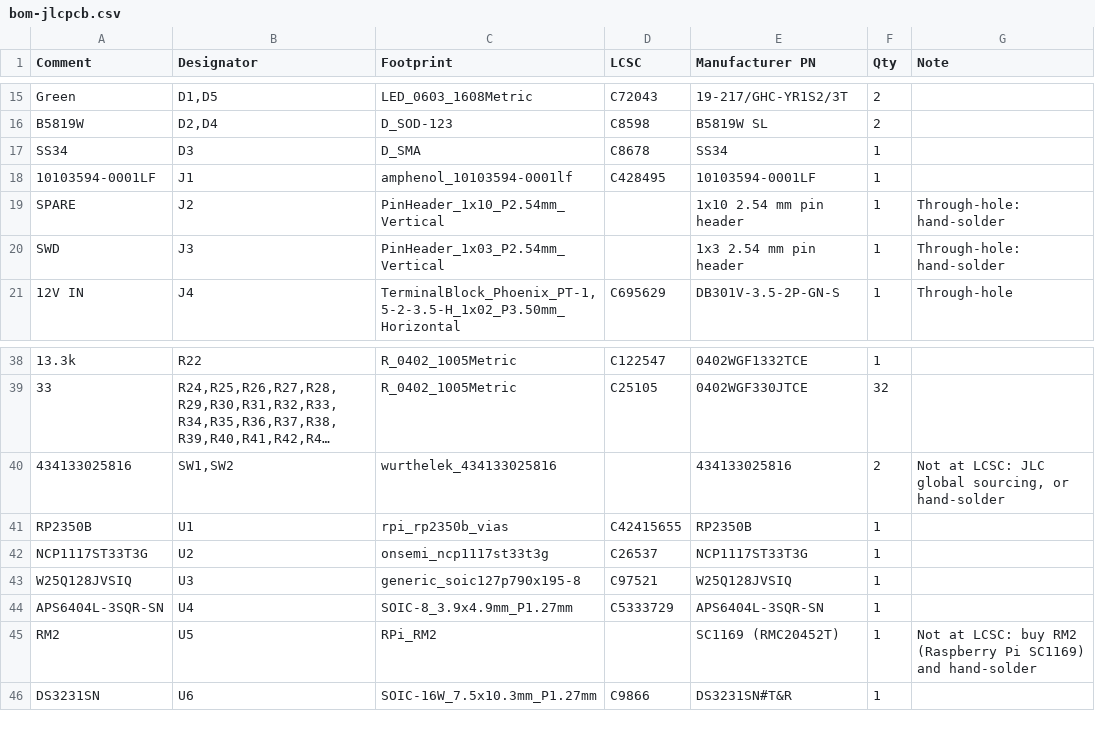
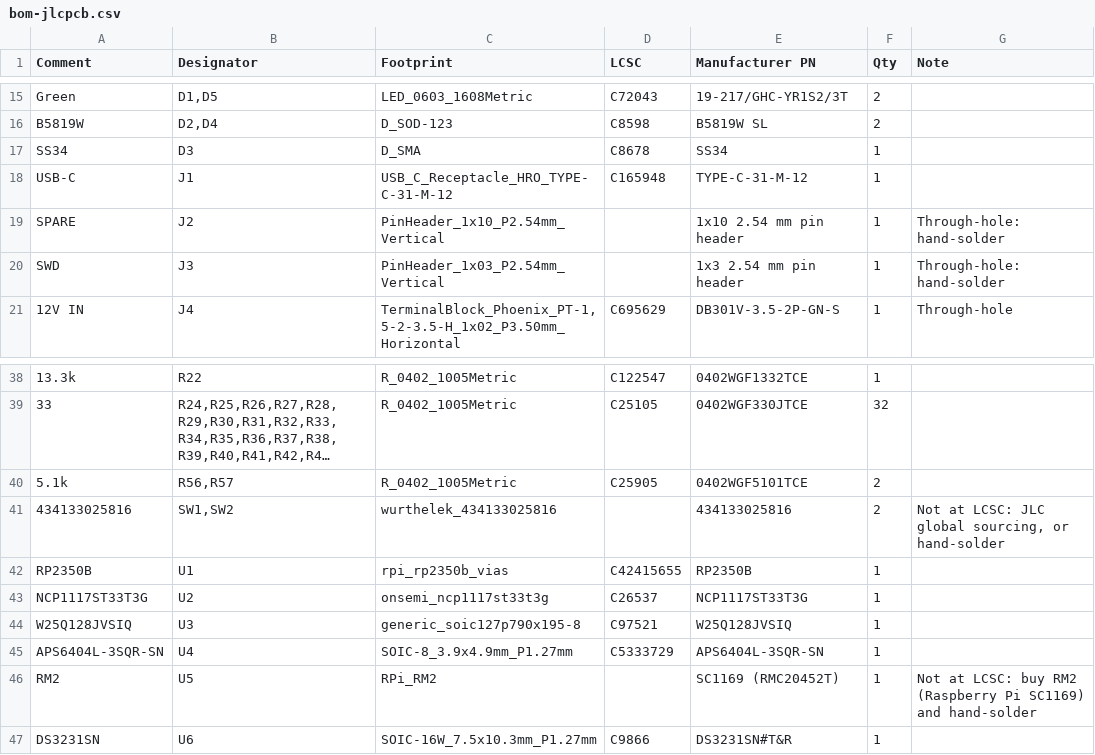
Before and after one commit to eelstretching/led-processor-board, a CSV file: bom-jlcpcb.csv, drawn as a sheet; only a part is shown, gaps mark what is left out; long unchanged cells end in …; the diff names each change by its address in the sheet, - before the commit and + after, or states it on an @@ line.

```diff
--- a/bom-jlcpcb.csv
+++ b/bom-jlcpcb.csv
-A18 (Comment): 10103594-0001LF
+A18 (Comment): USB-C
-C18 (Footprint): amphenol_10103594-0001lf
+C18 (Footprint): USB_C_Receptacle_HRO_TYPE-C-31-M-12
-D18 (LCSC): C428495
+D18 (LCSC): C165948
-E18 (Manufacturer PN): 10103594-0001LF
+E18 (Manufacturer PN): TYPE-C-31-M-12
+row 40: 5.1k | R56,R57 | R_0402_1005Metric | C25905 | 0402WGF5101TCE | 2
```
Also changed, not shown: 8 other files.
